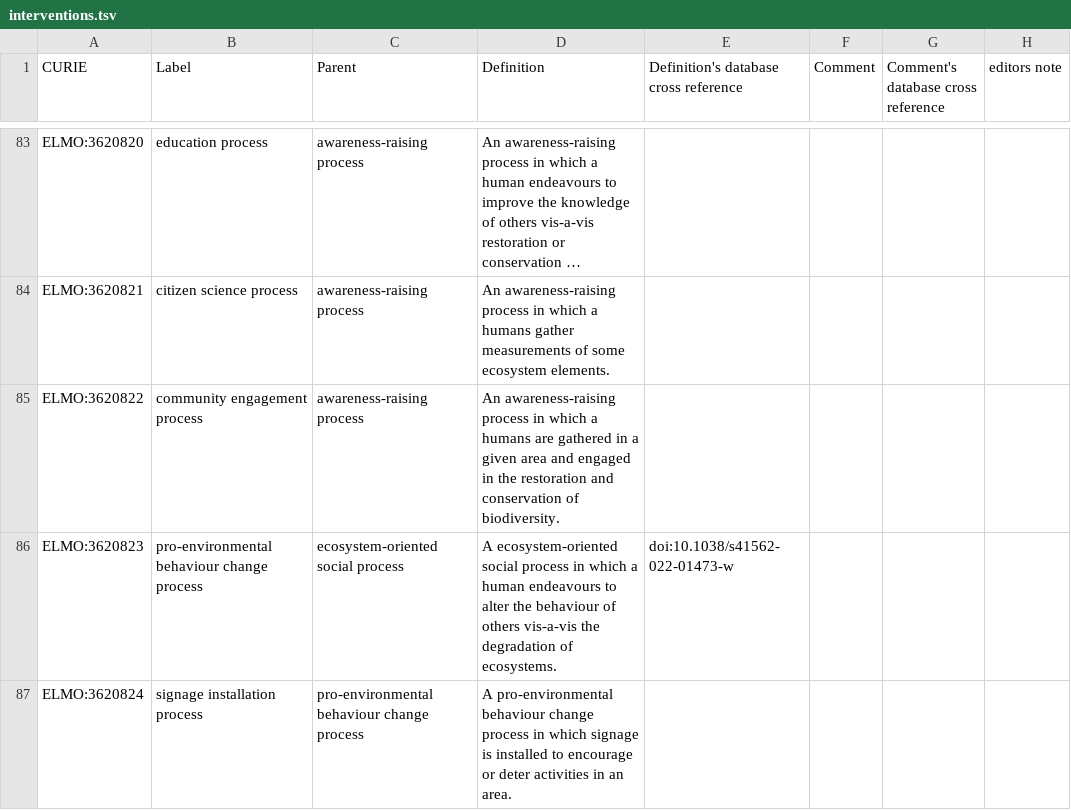
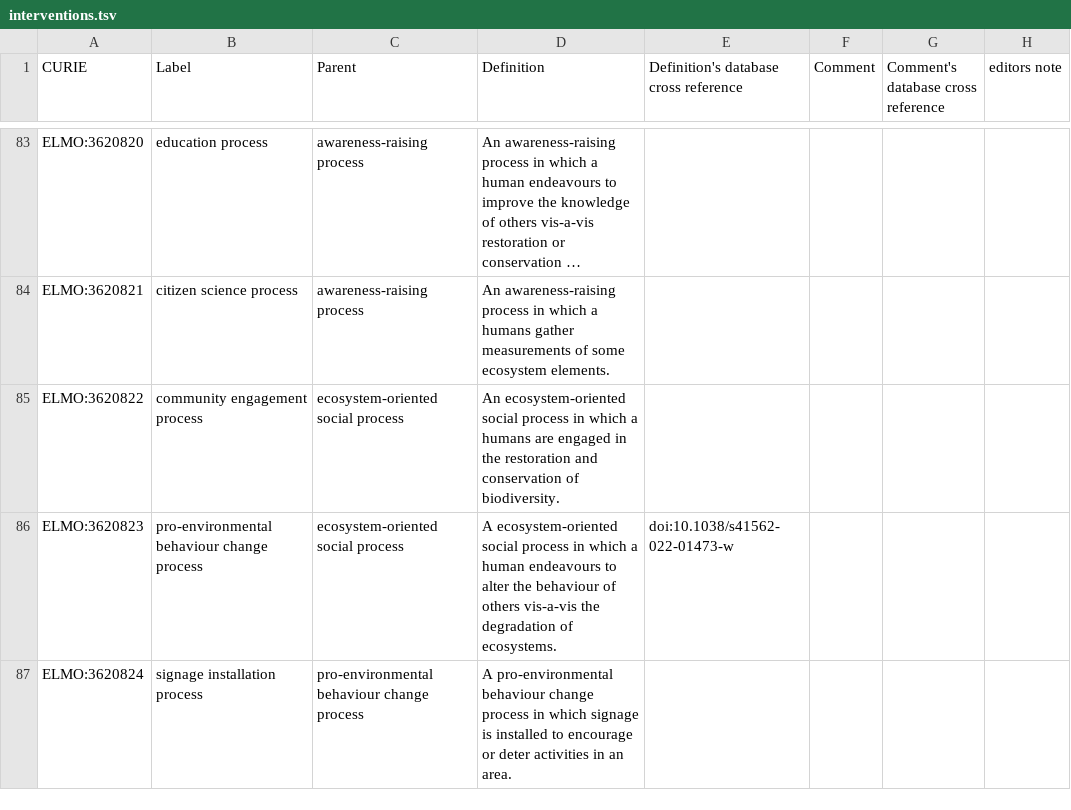
Before and after one commit to timalamenciak/elmo, a TSV file: src/templates/interventions.tsv, drawn as a sheet; only a part is shown, gaps mark what is left out; long unchanged cells end in …; the diff covers the shown part only; the diff names each change by its address in the sheet, - before the commit and + after, or states it on an @@ line.

```diff
--- a/src/templates/interventions.tsv
+++ b/src/templates/interventions.tsv
-C85 (Parent): awareness-raising process
+C85 (Parent): ecosystem-oriented social process
-D85 (Definition): An awareness-raising process in which a humans are gathered in a given area and engaged in…
+D85 (Definition): An ecosystem-oriented social process in which a humans are engaged in…
```
Also changed, not shown: 1 added row elsewhere in this file, src/templates/ecosystems.tsv, 7 other files.
